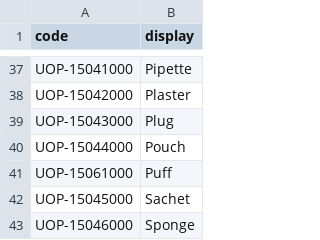
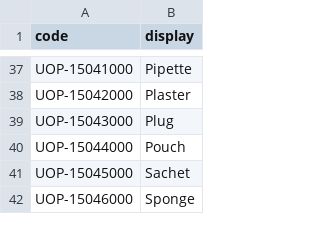
Before and after one commit to unicom-project-eu/wp6-db-api, a CSV file: preprocess-data/unitofpresentation/unit_of_presentation.csv, drawn as a sheet; only a part is shown, gaps mark what is left out; the diff names each change by its address in the sheet, - before the commit and + after, or states it on an @@ line.

Commit message:
Ingore units of presentation with status 'Rejected'

```diff
--- a/preprocess-data/unitofpresentation/unit_of_presentation.csv
+++ b/preprocess-data/unitofpresentation/unit_of_presentation.csv
-row 41: UOP-15061000 | Puff
```
Also changed, not shown: 1 other file.
